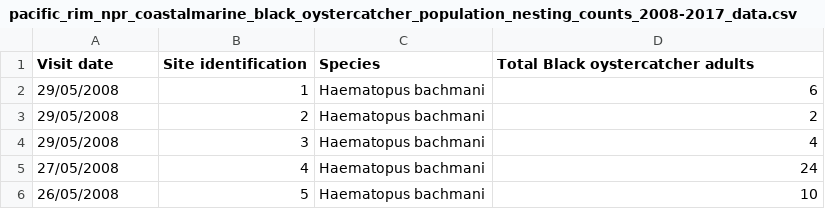
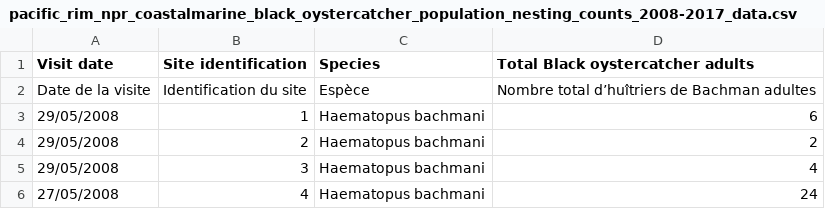
Before and after one commit to Rakibachowdhury06/black-oystercatcher-app, a CSV file: pacific_rim_npr_coastalmarine_black_oystercatcher_population_nesting_counts_2008-2017_data.csv, drawn as a sheet; only a part is shown; the shorter side is filled out with more unchanged rows; the diff names each change by its address in the sheet, - before the commit and + after, or states it on an @@ line.

Commit message:
Test and verify visualization feature working for Part 4

```diff
--- a/pacific_rim_npr_coastalmarine_black_oystercatcher_population_nesting_counts_2008-2017_data.csv
+++ b/pacific_rim_npr_coastalmarine_black_oystercatcher_population_nesting_counts_2008-2017_data.csv
+row 2: Date de la visite | Identification du site | Espèce | Nombre total d’huîtriers de Bachman adultes
```
